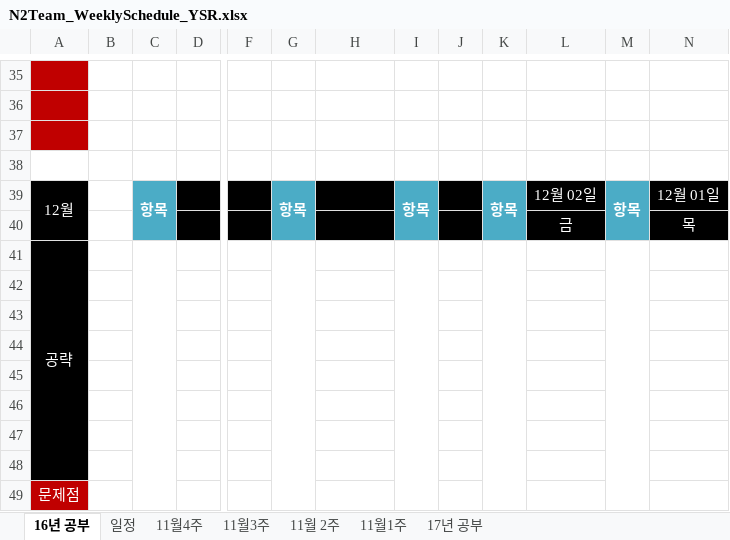
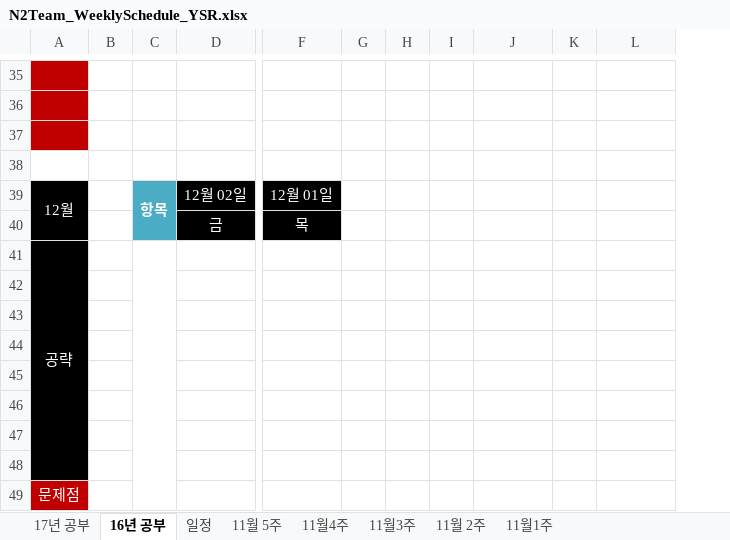
Before and after one commit to TomLeeLive/enpgame, an Excel workbook: doc/_meeting_weekly_doc/N2Team_WeeklySchedule_YSR.xlsx, sheet 16년 공부, drawn as a sheet; only a part is shown, gaps mark what is left out; values as stored, in another font and other column widths than the file's, no borders; removed rows and columns are numbered as before the commit, all else as after; rows hold the shown columns only; the diff covers the shown part only; the diff names each change by its address in the sheet, - before the commit and + after, or states it on an @@ line.

```diff
--- a/doc/_meeting_weekly_doc/N2Team_WeeklySchedule_YSR.xlsx (sheet 16년 공부)
+++ b/doc/_meeting_weekly_doc/N2Team_WeeklySchedule_YSR.xlsx (sheet 16년 공부)
+sheet tab: 11월 5주
@@ sheet tab order changed: 17년 공부 | 16년 공부 | 일정 | 11월 5주 | 11월4주 | 11월3주 | 11월 2주 | 11월1주 @@
-column D, empty
+column D, row 39: 12월 02일
-column F, empty
-column G, row 39: 항목
-F39: (empty)
+F39: 12월 01일
-G39: 항목
+G39: (empty)
-G39 fill: #4BACC6
+G39 fill: none
-I39:I40 merged
-H39 fill: #000000
+H39 fill: none
-I39: 항목
+I39: (empty)
-I39 fill: #4BACC6
+I39 fill: none
-K39:K40 merged
-J39: 12월 02일
+J39: (empty)
-J39 fill: #000000
+J39 fill: none
-K39: 항목
+K39: (empty)
-K39 fill: #4BACC6
+K39 fill: none
-M39:M40 merged
-L39: 12월 01일
+L39: (empty)
-L39 fill: #000000
+L39 fill: none
-row 40:  |  |  |  |  |  |  |  |  |  | 금 |  | 목
+row 40:  |  |  | 금 | 목
-I41:I49 merged
-K41:K49 merged
-M41:M49 merged
```
Also changed, not shown: 3 edited cells, cell formats and merged cells elsewhere in this sheet, sheet 11월4주, 8 other files.
